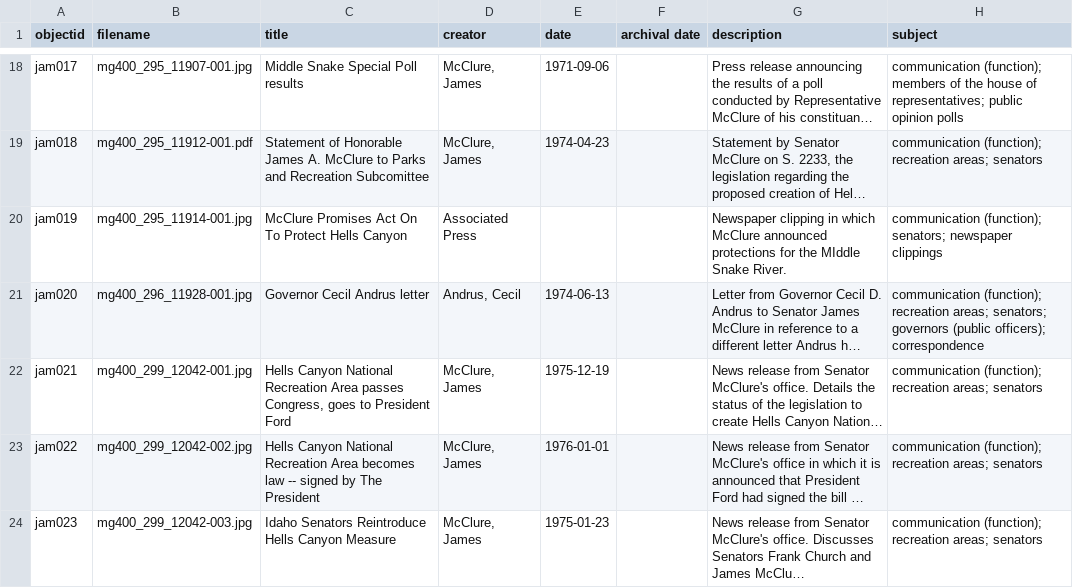
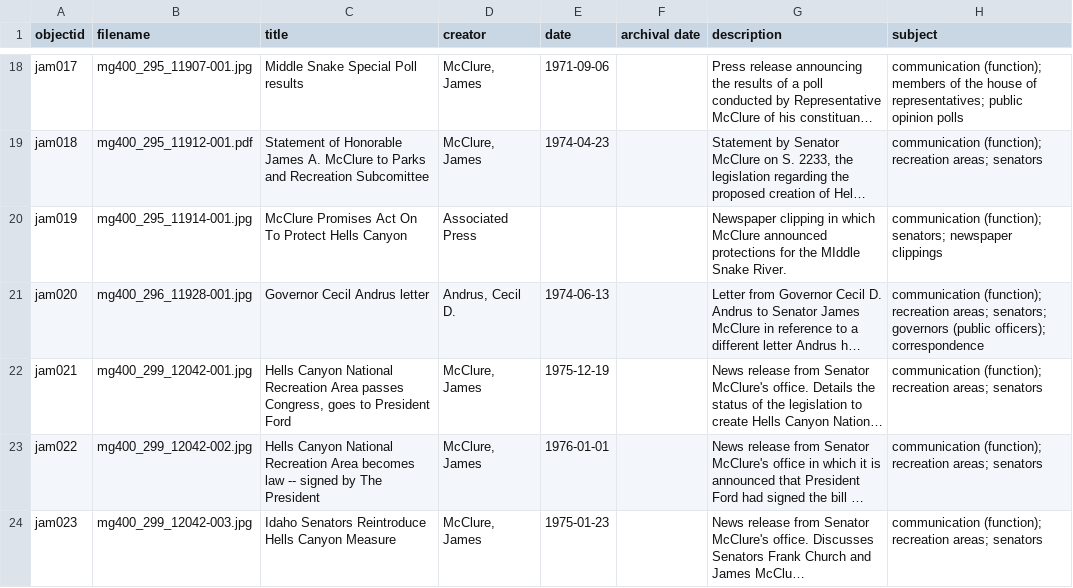
Before and after one commit to uidaholib/base-digital-collections-template, a CSV file: _data/jam.csv, drawn as a sheet; only a part is shown, gaps mark what is left out; long unchanged cells end in …; the diff names each change by its address in the sheet, - before the commit and + after, or states it on an @@ line.

```diff
--- a/_data/jam.csv
+++ b/_data/jam.csv
-D21 (creator): Andrus, Cecil
+D21 (creator): Andrus, Cecil D.
```
